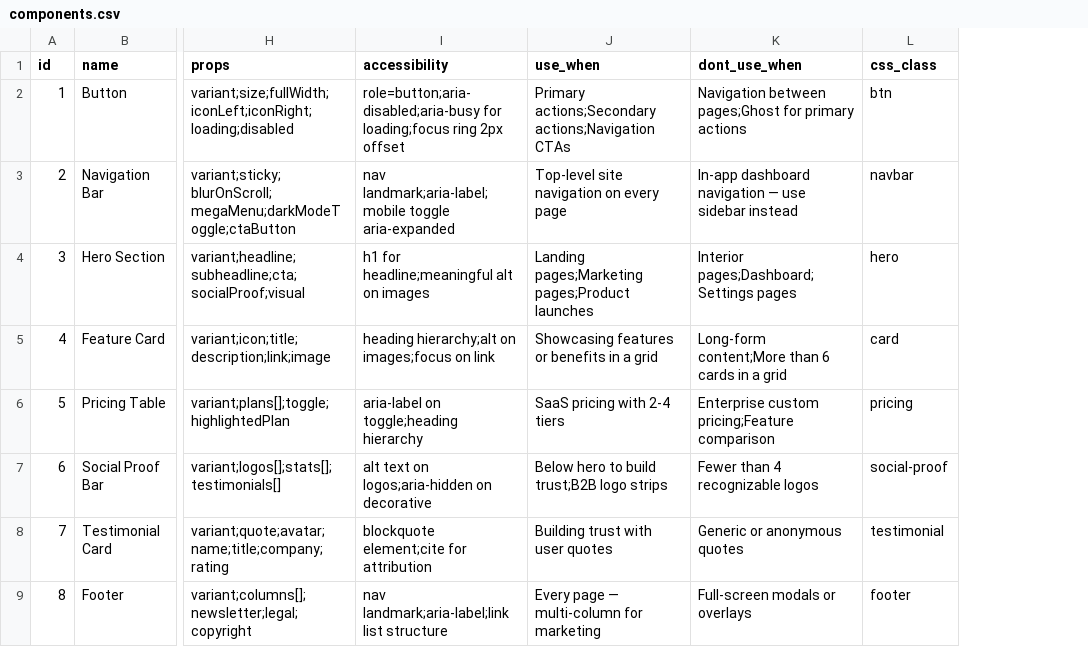
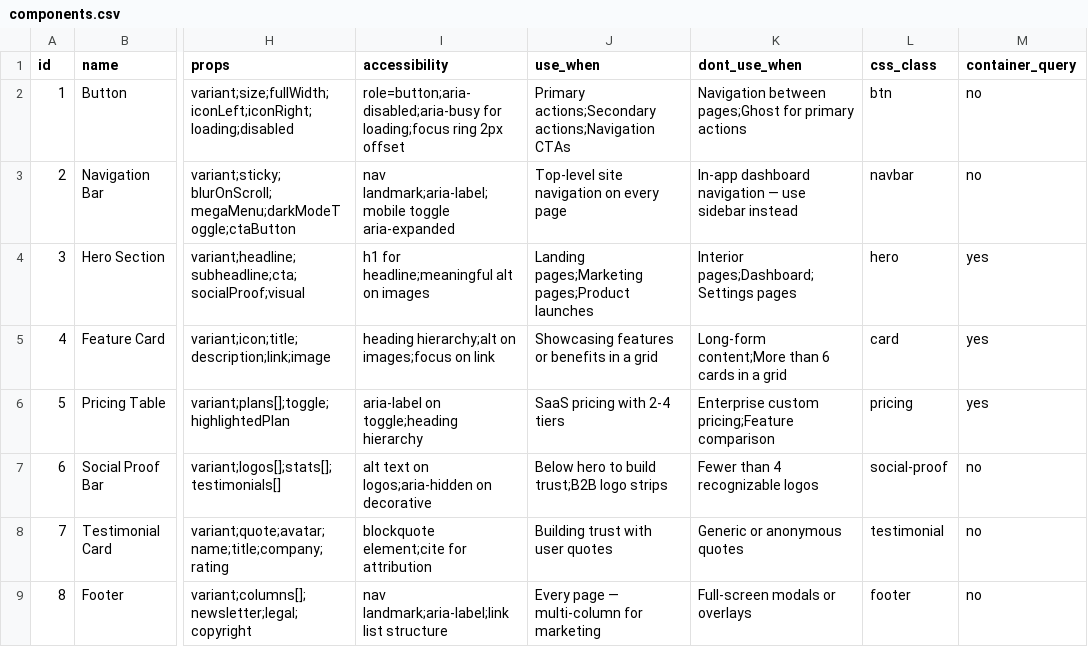
Before and after one commit to mkatogui/universal-design-system, a CSV file: src/data/components.csv, drawn as a sheet; only a part is shown, gaps mark what is left out; the diff names each change by its address in the sheet, - before the commit and + after, or states it on an @@ line.

```diff
--- a/src/data/components.csv
+++ b/src/data/components.csv
+column M (container_query), rows 2-9: no | no | yes | yes | yes | no | no | no
```
Also changed, not shown: 4 other files.
